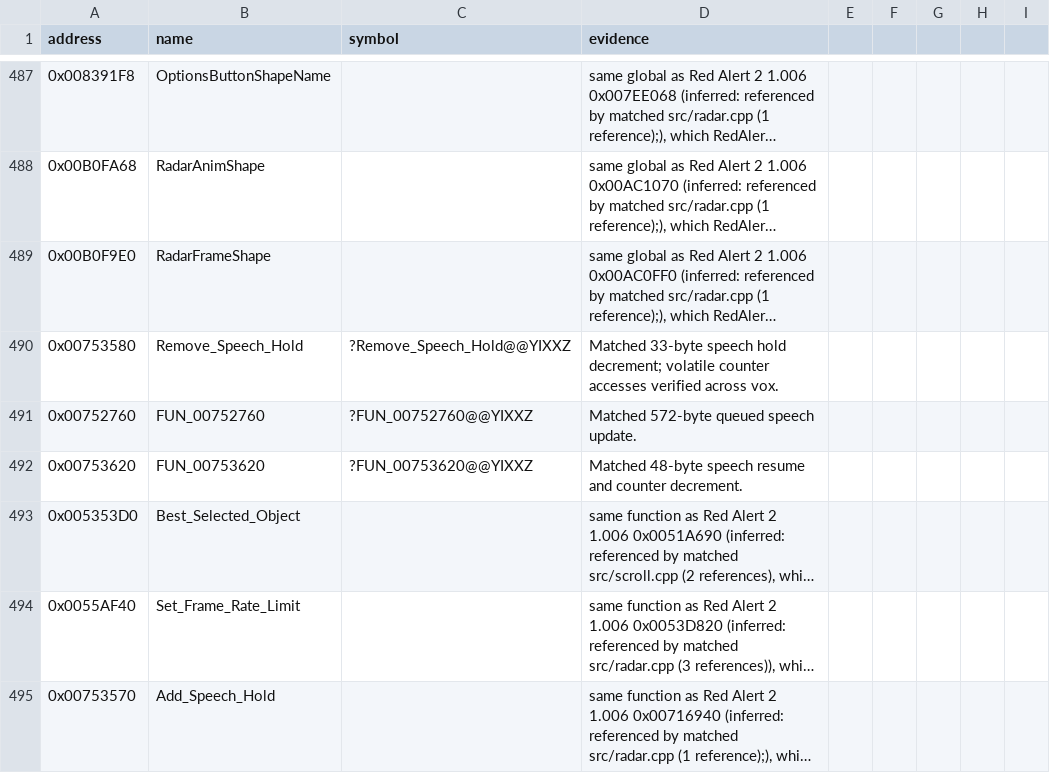
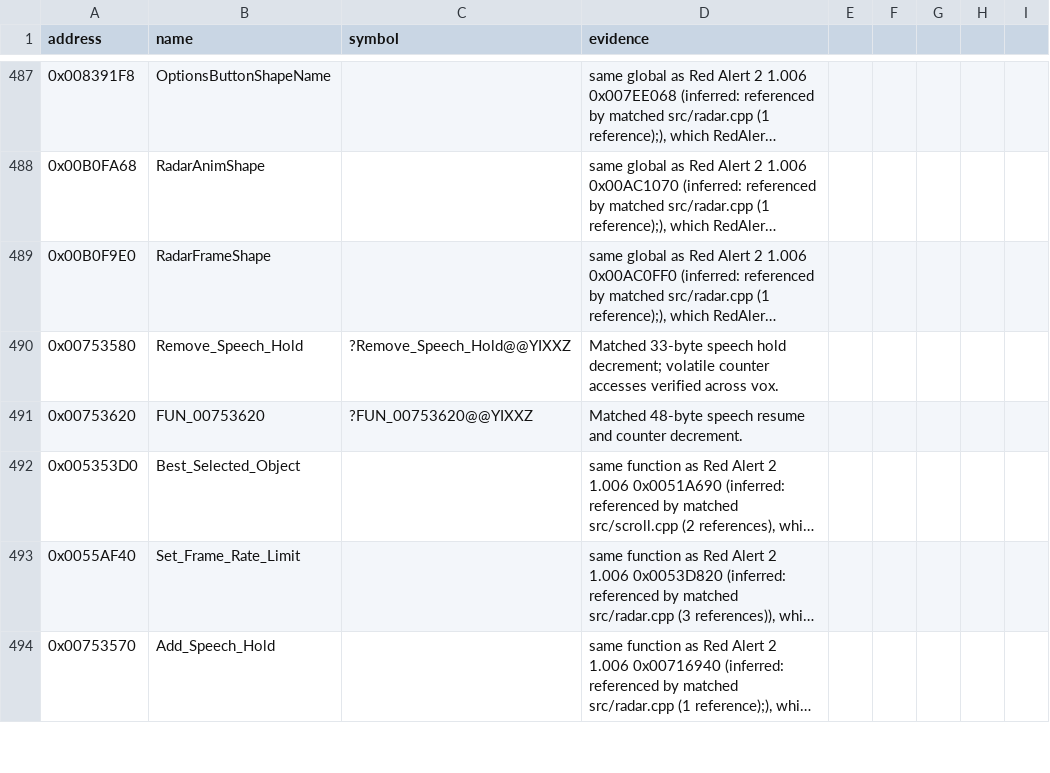
Before and after one commit to gibbo101/ra2-decomp, a CSV file: data/names.csv, drawn as a sheet; only a part is shown, gaps mark what is left out; long unchanged cells end in …; the diff names each change by its address in the sheet, - before the commit and + after, or states it on an @@ line.

Commit message:
Limit speech recovery to hold-counter routines

```diff
--- a/data/names.csv
+++ b/data/names.csv
-row 491: 0x00752760 | FUN_00752760 | ?FUN_00752760@@YIXXZ | Matched 572-byte queued speech update.
```
Also changed, not shown: 1 other file.
